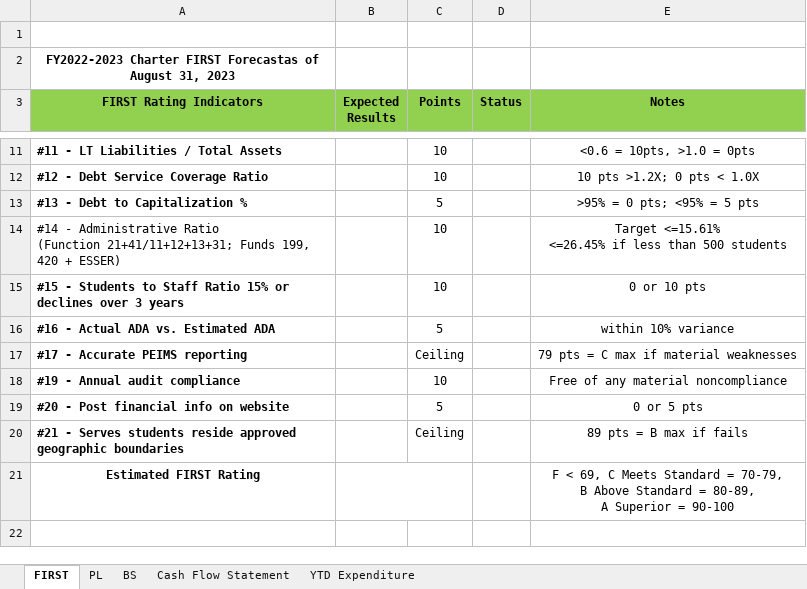
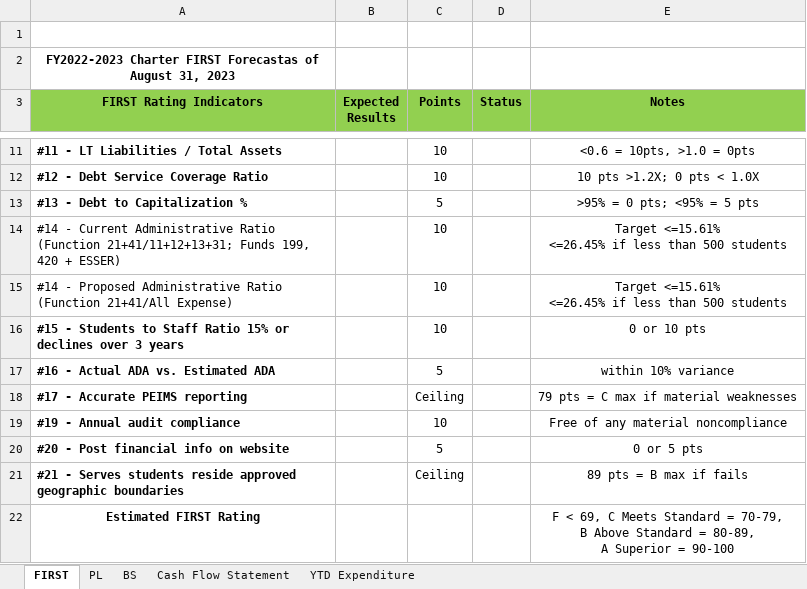
Before and after one commit to dss-edu/Financial, an Excel workbook: config/finance/static/template.xlsx, sheet FIRST, drawn as a sheet; only a part is shown, gaps mark what is left out; values as stored, in another font and other column widths than the file's, no borders; charts and pictures not drawn; removed rows and columns are numbered as before the commit, all else as after; ↵ is a line break in a cell; the diff names each change by its address in the sheet, - before the commit and + after, or states it on an @@ line.

Commit message:
excel Charter first

```diff
--- a/config/finance/static/template.xlsx (sheet FIRST)
+++ b/config/finance/static/template.xlsx (sheet FIRST)
-A14 (FIRST Rating Indicators): #14 - Administrative Ratio…
+A14 (FIRST Rating Indicators): #14 - Current Administrative Ratio…
+row 15: #14 - Proposed Administrative Ratio ↵ (Function 21+41/All Expense) |  | 10 |  | Target <=15.61% ↵ <=26.45% if less than 500 students
-B21:C21 merged
```
Also changed, not shown: 1 other file.
